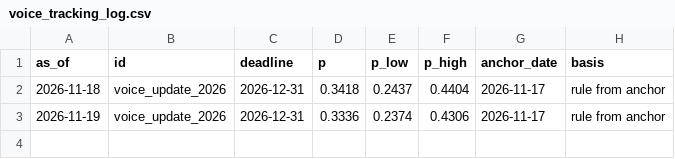
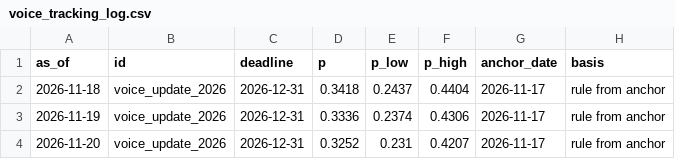
Before and after one commit to JacobBrooke95/Claude-Model-Guide, a CSV file: forecast/voice_tracking_log.csv, drawn as a sheet; the diff names each change by its address in the sheet, - before the commit and + after, or states it on an @@ line.

```diff
--- a/forecast/voice_tracking_log.csv
+++ b/forecast/voice_tracking_log.csv
+row 4: 2026-11-20 | voice_update_2026 | 2026-12-31 | 0.3252 | 0.231 | 0.4207 | 2026-11-17 | rule from anchor
```
Also changed, not shown: forecast/data/competitor_releases.csv, forecast/data/source_ledger.csv, 16 other files.
